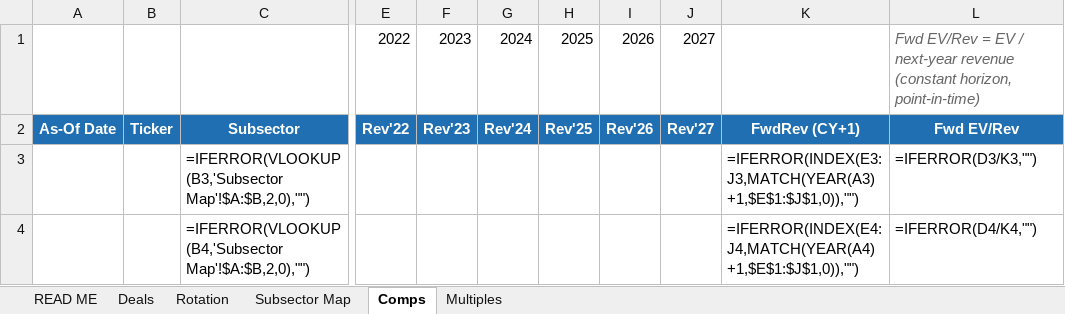
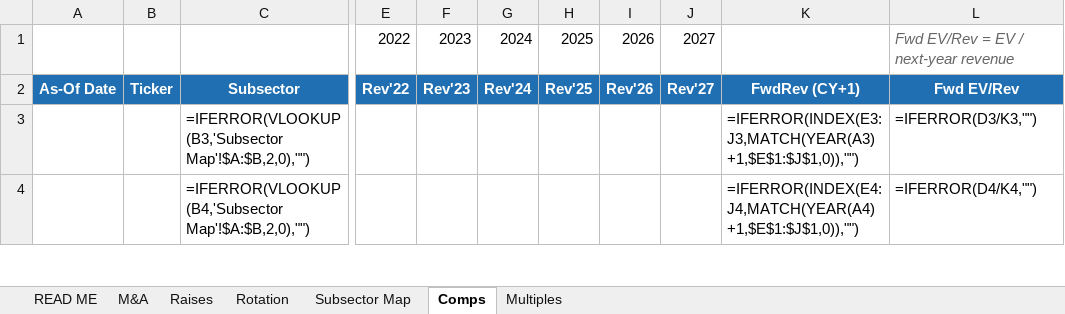
Before and after one commit to carrollr01/aboutMe, an Excel workbook: FinTech_Tape_Template.xlsx, sheet Comps, drawn as a sheet; only a part is shown, gaps mark what is left out; values as stored, in another font and other column widths than the file's, no borders; formulas without a stored value are shown as written; the diff covers the shown part only; the diff names each change by its address in the sheet, - before the commit and + after, or states it on an @@ line.

```diff
--- a/FinTech_Tape_Template.xlsx (sheet Comps)
+++ b/FinTech_Tape_Template.xlsx (sheet Comps)
-sheet tab: Deals
+sheet tab: M&A
+sheet tab: Raises
-L1: …next-year revenue (constant horizon, point-in-time)
+L1: …next-year revenue
```
Also changed, not shown: 100 added rows elsewhere in this sheet, sheet M&A, sheet Multiples, sheet Rotation, sheet READ ME, sheet Subsector Map.
